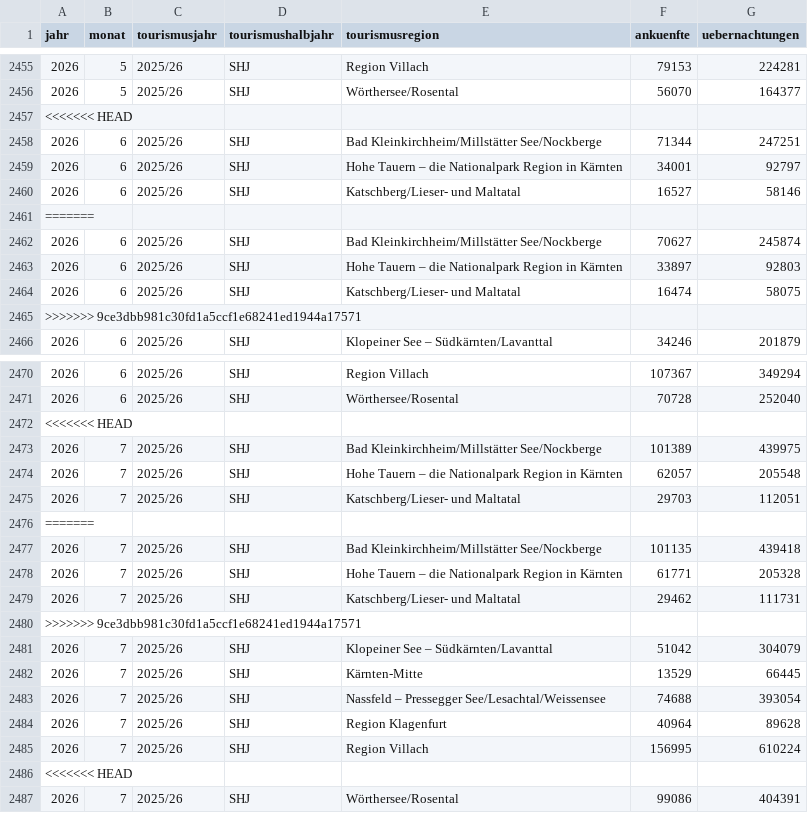
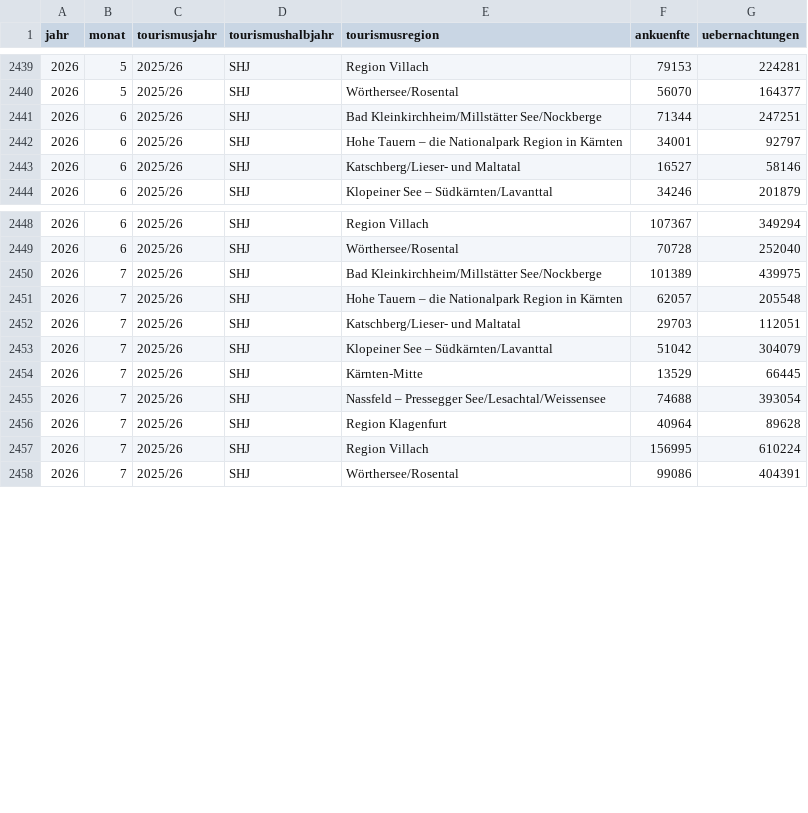
Before and after one commit to Statistik-Kaernten/statistik_kaernten_dashboard, a CSV file: data/t_tourismus1.csv, drawn as a sheet; only a part is shown, gaps mark what is left out; the diff covers the shown part only.

```diff
--- a/data/t_tourismus1.csv
+++ b/data/t_tourismus1.csv
@@ -2456,3 +2440,2 @@ jahr;monat;tourismusjahr;tourismushalbjahr;tourismusregion;ankuenfte;uebernachtu
 2026;5 ;2025/26;SHJ;Wörthersee/Rosental;56070;164377
-<<<<<<< HEAD
 2026;6 ;2025/26;SHJ;Bad Kleinkirchheim/Millstätter See/Nockberge;71344;247251
@@ -2460,7 +2443,2 @@ jahr;monat;tourismusjahr;tourismushalbjahr;tourismusregion;ankuenfte;uebernachtu
 2026;6 ;2025/26;SHJ;Katschberg/Lieser- und Maltatal;16527;58146
-=======
-2026;6 ;2025/26;SHJ;Bad Kleinkirchheim/Millstätter See/Nockberge;70627;245874
-2026;6 ;2025/26;SHJ;Hohe Tauern – die Nationalpark Region in Kärnten;33897;92803
-2026;6 ;2025/26;SHJ;Katschberg/Lieser- und Maltatal;16474;58075
->>>>>>> 9ce3dbb981c30fd1a5ccf1e68241ed1944a17571
 2026;6 ;2025/26;SHJ;Klopeiner See – Südkärnten/Lavanttal;34246;201879
@@ -2471,3 +2449,2 @@ jahr;monat;tourismusjahr;tourismushalbjahr;tourismusregion;ankuenfte;uebernachtu
 2026;6 ;2025/26;SHJ;Wörthersee/Rosental;70728;252040
-<<<<<<< HEAD
 2026;7 ;2025/26;SHJ;Bad Kleinkirchheim/Millstätter See/Nockberge;101389;439975
@@ -2475,7 +2452,2 @@ jahr;monat;tourismusjahr;tourismushalbjahr;tourismusregion;ankuenfte;uebernachtu
 2026;7 ;2025/26;SHJ;Katschberg/Lieser- und Maltatal;29703;112051
-=======
-2026;7 ;2025/26;SHJ;Bad Kleinkirchheim/Millstätter See/Nockberge;101135;439418
-2026;7 ;2025/26;SHJ;Hohe Tauern – die Nationalpark Region in Kärnten;61771;205328
-2026;7 ;2025/26;SHJ;Katschberg/Lieser- und Maltatal;29462;111731
->>>>>>> 9ce3dbb981c30fd1a5ccf1e68241ed1944a17571
 2026;7 ;2025/26;SHJ;Klopeiner See – Südkärnten/Lavanttal;51042;304079
@@ -2485,3 +2457,2 @@ jahr;monat;tourismusjahr;tourismushalbjahr;tourismusregion;ankuenfte;uebernachtu
 2026;7 ;2025/26;SHJ;Region Villach;156995;610224
-<<<<<<< HEAD
 2026;7 ;2025/26;SHJ;Wörthersee/Rosental;99086;404391
```
Also changed, not shown: 28 removed rows elsewhere in this file, 2 other files.
